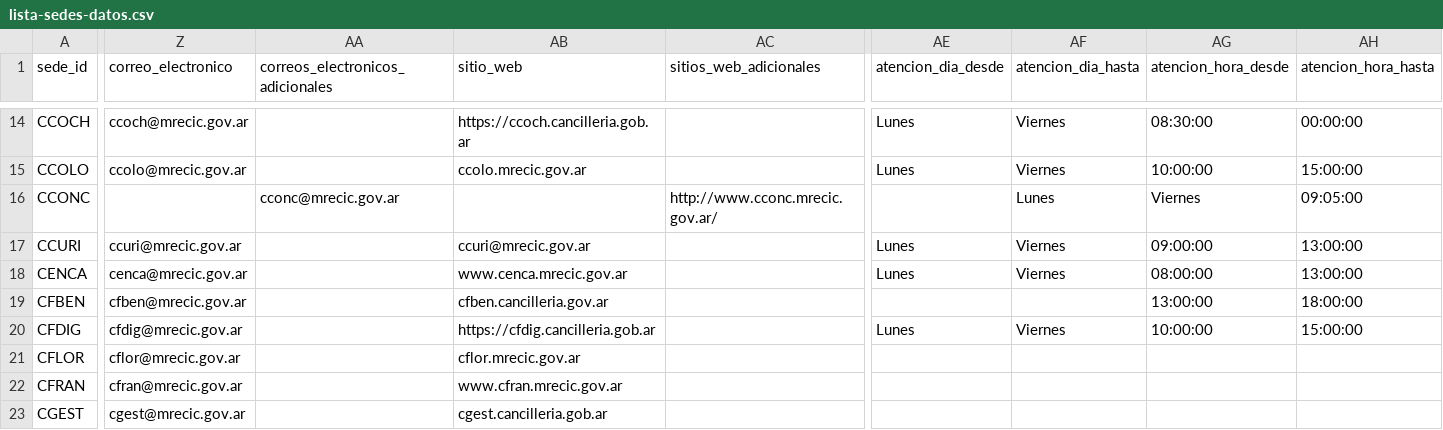
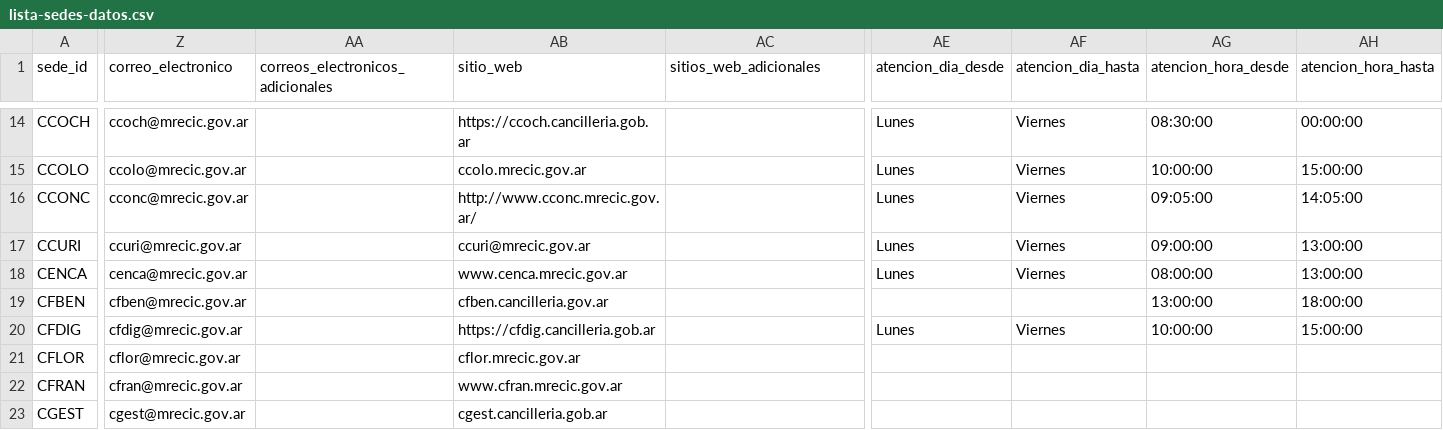
Before and after one commit to rjavier97/LaboDeDatos2024, a CSV file: TP-01/API_NY.GDP.PCAP.CD_DS2_en_csv_v2_73/lista-sedes-datos.csv, drawn as a sheet; only a part is shown, gaps mark what is left out; the diff covers the shown part only; the diff names each change by its address in the sheet, - before the commit and + after, or states it on an @@ line.

```diff
--- a/TP-01/API_NY.GDP.PCAP.CD_DS2_en_csv_v2_73/lista-sedes-datos.csv
+++ b/TP-01/API_NY.GDP.PCAP.CD_DS2_en_csv_v2_73/lista-sedes-datos.csv
-Z16 (correo_electronico): (empty)
+Z16 (correo_electronico): cconc@mrecic.gov.ar
-AA16 (correos_electronicos_adicionales): cconc@mrecic.gov.ar
+AA16 (correos_electronicos_adicionales): (empty)
-AB16 (sitio_web): (empty)
+AB16 (sitio_web): http://www.cconc.mrecic.gov.ar/
-AC16 (sitios_web_adicionales): http://www.cconc.mrecic.gov.ar/
+AC16 (sitios_web_adicionales): (empty)
-AE16 (atencion_dia_desde): (empty)
+AE16 (atencion_dia_desde): Lunes
-AF16 (atencion_dia_hasta): Lunes
+AF16 (atencion_dia_hasta): Viernes
-AG16 (atencion_hora_desde): Viernes
+AG16 (atencion_hora_desde): 09:05:00
-AH16 (atencion_hora_hasta): 09:05:00
+AH16 (atencion_hora_hasta): 14:05:00
```
Also changed, not shown: 4 edited cells elsewhere in this file, 5 other files.
